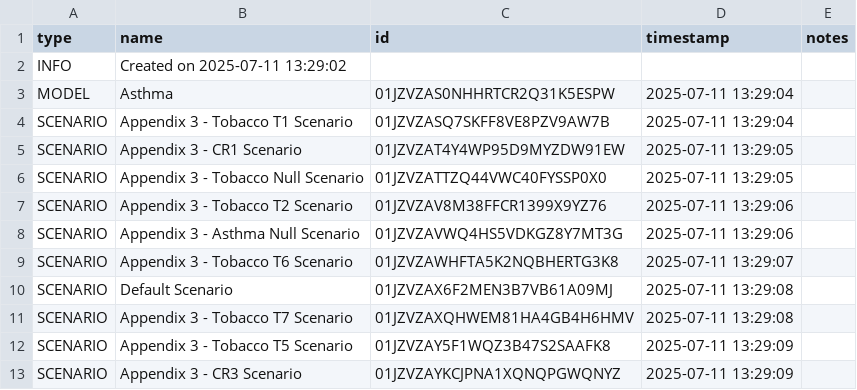
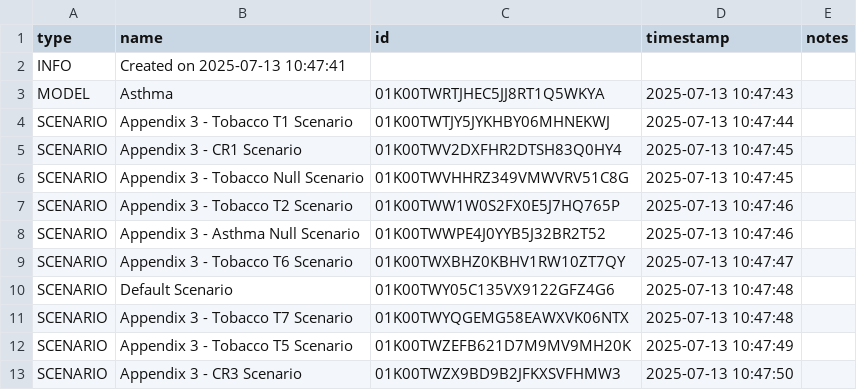
Before and after one commit to ForecastHealth/ncd-chronic-respiratory-disease-asthma, a CSV file: project.csv, drawn as a sheet.

Commit message:
Build - clinical interventions

```diff
--- a/project.csv
+++ b/project.csv
@@ -1,13 +1,13 @@
 type,name,id,timestamp,notes
-INFO,Created on 2025-07-11 13:29:02,,,
-MODEL,Asthma,01JZVZAS0NHHRTCR2Q31K5ESPW,2025-07-11 13:29:04,
-SCENARIO,Appendix 3 - Tobacco T1 Scenario,01JZVZASQ7SKFF8VE8PZV9AW7B,2025-07-11 13:29:04,
-SCENARIO,Appendix 3 - CR1 Scenario,01JZVZAT4Y4WP95D9MYZDW91EW,2025-07-11 13:29:05,
-SCENARIO,Appendix 3 - Tobacco Null Scenario,01JZVZATTZQ44VWC40FYSSP0X0,2025-07-11 13:29:05,
-SCENARIO,Appendix 3 - Tobacco T2 Scenario,01JZVZAV8M38FFCR1399X9YZ76,2025-07-11 13:29:06,
-SCENARIO,Appendix 3 - Asthma Null Scenario,01JZVZAVWQ4HS5VDKGZ8Y7MT3G,2025-07-11 13:29:06,
-SCENARIO,Appendix 3 - Tobacco T6 Scenario,01JZVZAWHFTA5K2NQBHERTG3K8,2025-07-11 13:29:07,
-SCENARIO,Default Scenario,01JZVZAX6F2MEN3B7VB61A09MJ,2025-07-11 13:29:08,
-SCENARIO,Appendix 3 - Tobacco T7 Scenario,01JZVZAXQHWEM81HA4GB4H6HMV,2025-07-11 13:29:08,
-SCENARIO,Appendix 3 - Tobacco T5 Scenario,01JZVZAY5F1WQZ3B47S2SAAFK8,2025-07-11 13:29:09,
-SCENARIO,Appendix 3 - CR3 Scenario,01JZVZAYKCJPNA1XQNQPGWQNYZ,2025-07-11 13:29:09,
+INFO,Created on 2025-07-13 10:47:41,,,
+MODEL,Asthma,01K00TWRTJHEC5JJ8RT1Q5WKYA,2025-07-13 10:47:43,
+SCENARIO,Appendix 3 - Tobacco T1 Scenario,01K00TWTJY5JYKHBY06MHNEKWJ,2025-07-13 10:47:44,
+SCENARIO,Appendix 3 - CR1 Scenario,01K00TWV2DXFHR2DTSH83Q0HY4,2025-07-13 10:47:45,
+SCENARIO,Appendix 3 - Tobacco Null Scenario,01K00TWVHHRZ349VMWVRV51C8G,2025-07-13 10:47:45,
+SCENARIO,Appendix 3 - Tobacco T2 Scenario,01K00TWW1W0S2FX0E5J7HQ765P,2025-07-13 10:47:46,
+SCENARIO,Appendix 3 - Asthma Null Scenario,01K00TWWPE4J0YYB5J32BR2T52,2025-07-13 10:47:46,
+SCENARIO,Appendix 3 - Tobacco T6 Scenario,01K00TWXBHZ0KBHV1RW10ZT7QY,2025-07-13 10:47:47,
+SCENARIO,Default Scenario,01K00TWY05C135VX9122GFZ4G6,2025-07-13 10:47:48,
+SCENARIO,Appendix 3 - Tobacco T7 Scenario,01K00TWYQGEMG58EAWXVK06NTX,2025-07-13 10:47:48,
+SCENARIO,Appendix 3 - Tobacco T5 Scenario,01K00TWZEFB621D7M9MV9MH20K,2025-07-13 10:47:49,
+SCENARIO,Appendix 3 - CR3 Scenario,01K00TWZX9BD9B2JFKXSVFHMW3,2025-07-13 10:47:50,
```
